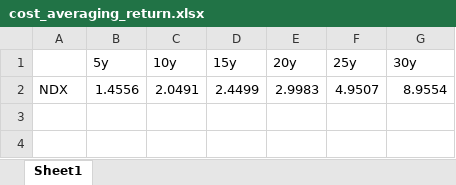
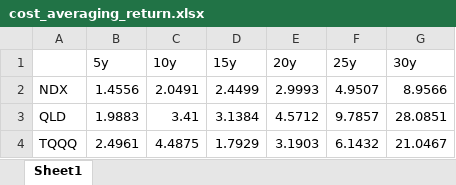
Before and after one commit to jingyanwang/invest_return_simulation, an Excel workbook: cost_averaging_return.xlsx, sheet Sheet1, drawn as a sheet; values as stored, in another font and other column widths than the file's, no borders; the diff names each change by its address in the sheet, - before the commit and + after, or states it on an @@ line.

```diff
--- a/cost_averaging_return.xlsx (sheet Sheet1)
+++ b/cost_averaging_return.xlsx (sheet Sheet1)
-E2 (20y): 2.9983
+E2 (20y): 2.9993
-G2 (30y): 8.9554
+G2 (30y): 8.9566
+row 3: QLD | 1.9883 | 3.41 | 3.1384 | 4.5712 | 9.7857 | 28.0851
+row 4: TQQQ | 2.4961 | 4.4875 | 1.7929 | 3.1903 | 6.1432 | 21.0467
```
Also changed, not shown: property_ratio.xlsx, results/QLD_simulation_cost_averaging.xlsx, 33 other files.
